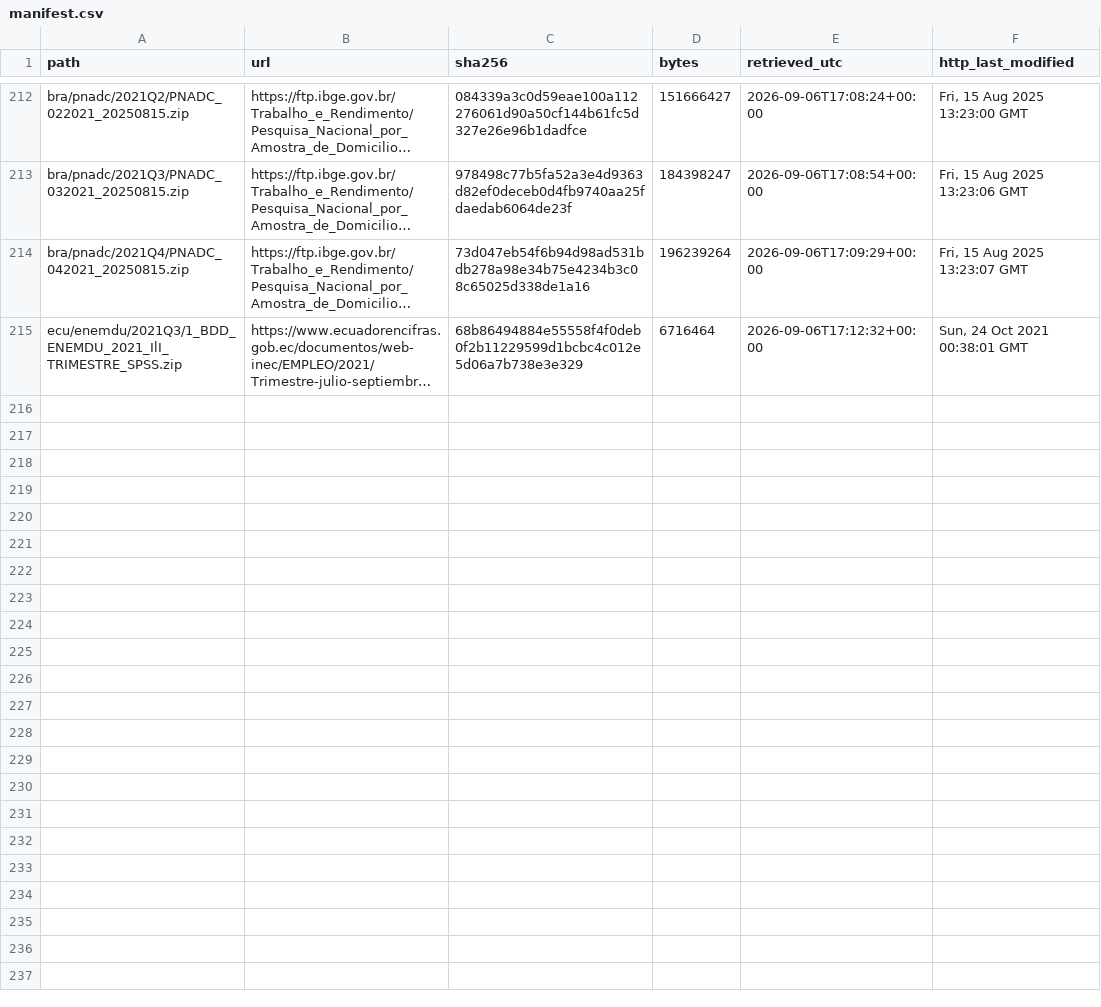
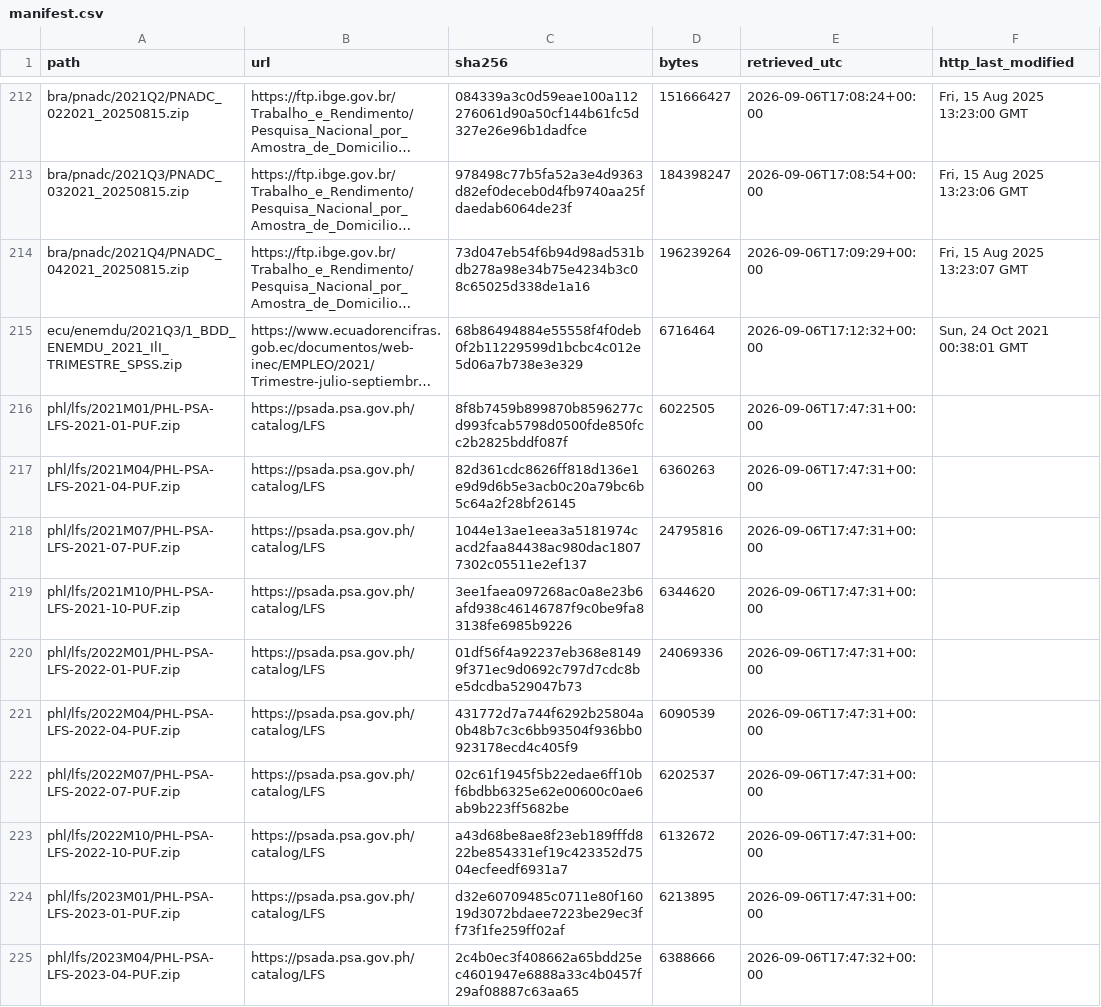
Before and after one commit to gdemombynes/ai-lfs-panel, a CSV file: data/raw/manifest.csv, drawn as a sheet; only a part is shown, gaps mark what is left out; long unchanged cells end in …; the diff covers the shown part only; the diff names each change by its address in the sheet, - before the commit and + after, or states it on an @@ line.

```diff
--- a/data/raw/manifest.csv
+++ b/data/raw/manifest.csv
+row 216: phl/lfs/2021M01/PHL-PSA-LFS-2021-01-PUF.zip | https://psada.psa.gov.ph/catalog/LFS | 8f8b7459b899870b8596277cd993fcab5798d0500fde850fcc2b2825bddf087f | 6022505 | 2026-09-06T17:47:31+00:00
+row 217: phl/lfs/2021M04/PHL-PSA-LFS-2021-04-PUF.zip | https://psada.psa.gov.ph/catalog/LFS | 82d361cdc8626ff818d136e1e9d9d6b5e3acb0c20a79bc6b5c64a2f28bf26145 | 6360263 | 2026-09-06T17:47:31+00:00
+row 218: phl/lfs/2021M07/PHL-PSA-LFS-2021-07-PUF.zip | https://psada.psa.gov.ph/catalog/LFS | 1044e13ae1eea3a5181974cacd2faa84438ac980dac18077302c05511e2ef137 | 24795816 | 2026-09-06T17:47:31+00:00
+row 219: phl/lfs/2021M10/PHL-PSA-LFS-2021-10-PUF.zip | https://psada.psa.gov.ph/catalog/LFS | 3ee1faea097268ac0a8e23b6afd938c46146787f9c0be9fa83138fe6985b9226 | 6344620 | 2026-09-06T17:47:31+00:00
+row 220: phl/lfs/2022M01/PHL-PSA-LFS-2022-01-PUF.zip | https://psada.psa.gov.ph/catalog/LFS | 01df56f4a92237eb368e81499f371ec9d0692c797d7cdc8be5dcdba529047b73 | 24069336 | 2026-09-06T17:47:31+00:00
+row 221: phl/lfs/2022M04/PHL-PSA-LFS-2022-04-PUF.zip | https://psada.psa.gov.ph/catalog/LFS | 431772d7a744f6292b25804a0b48b7c3c6bb93504f936bb0923178ecd4c405f9 | 6090539 | 2026-09-06T17:47:31+00:00
+row 222: phl/lfs/2022M07/PHL-PSA-LFS-2022-07-PUF.zip | https://psada.psa.gov.ph/catalog/LFS | 02c61f1945f5b22edae6ff10bf6bdbb6325e62e00600c0ae6ab9b223ff5682be | 6202537 | 2026-09-06T17:47:31+00:00
+row 223: phl/lfs/2022M10/PHL-PSA-LFS-2022-10-PUF.zip | https://psada.psa.gov.ph/catalog/LFS | a43d68be8ae8f23eb189fffd822be854331ef19c423352d7504ecfeedf6931a7 | 6132672 | 2026-09-06T17:47:31+00:00
+row 224: phl/lfs/2023M01/PHL-PSA-LFS-2023-01-PUF.zip | https://psada.psa.gov.ph/catalog/LFS | d32e60709485c0711e80f16019d3072bdaee7223be29ec3ff73f1fe259ff02af | 6213895 | 2026-09-06T17:47:31+00:00
+row 225: phl/lfs/2023M04/PHL-PSA-LFS-2023-04-PUF.zip | https://psada.psa.gov.ph/catalog/LFS | 2c4b0ec3f408662a65bdd25ec4601947e6888a33c4b0457f29af08887c63aa65 | 6388666 | 2026-09-06T17:47:32+00:00
```
Also changed, not shown: 9 added rows elsewhere in this file, 47 other files.
